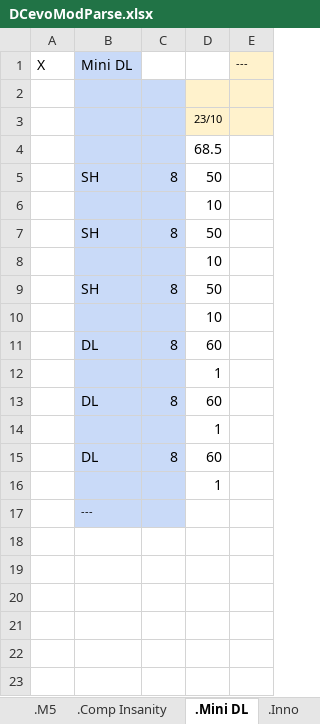
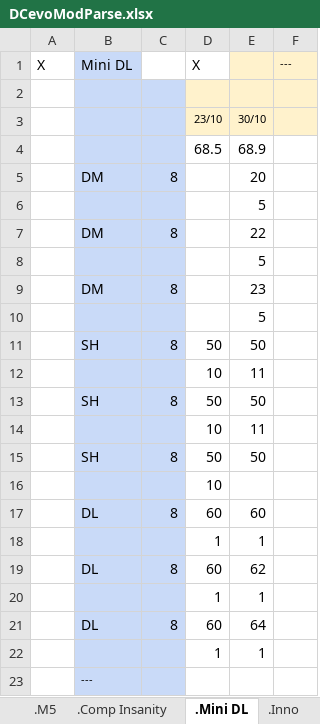
Before and after one commit to GuillBuj/fitlogtimer, an Excel workbook: docs/DCevoModParse.xlsx, sheet .Mini DL, drawn as a sheet; values as stored, in another font and other column widths than the file's, no borders; charts and pictures not drawn; the diff names each change by its address in the sheet, - before the commit and + after, or states it on an @@ line.

```diff
--- a/docs/DCevoModParse.xlsx (sheet .Mini DL)
+++ b/docs/DCevoModParse.xlsx (sheet .Mini DL)
+column E, rows 3-4: 30/10 | 68.9; rows 11-22: 50 | 11 | 50 | 11 | 50 |  | 60 | 1 | 62 | 1 | 64 | 1
-D1: (empty)
+D1: X
+row 5:  | DM | 8 |  | 20
+row 6:  |  |  |  | 5
+row 7:  | DM | 8 |  | 22
+row 8:  |  |  |  | 5
+row 9:  | DM | 8 |  | 23
+row 10:  |  |  |  | 5
```
Also changed, not shown: sheet .Hold, sheet Calculateur Cible, sheet .Power, sheet .Comp Insanity, formulas that keep their value, charts or pictures, 4 other files.
